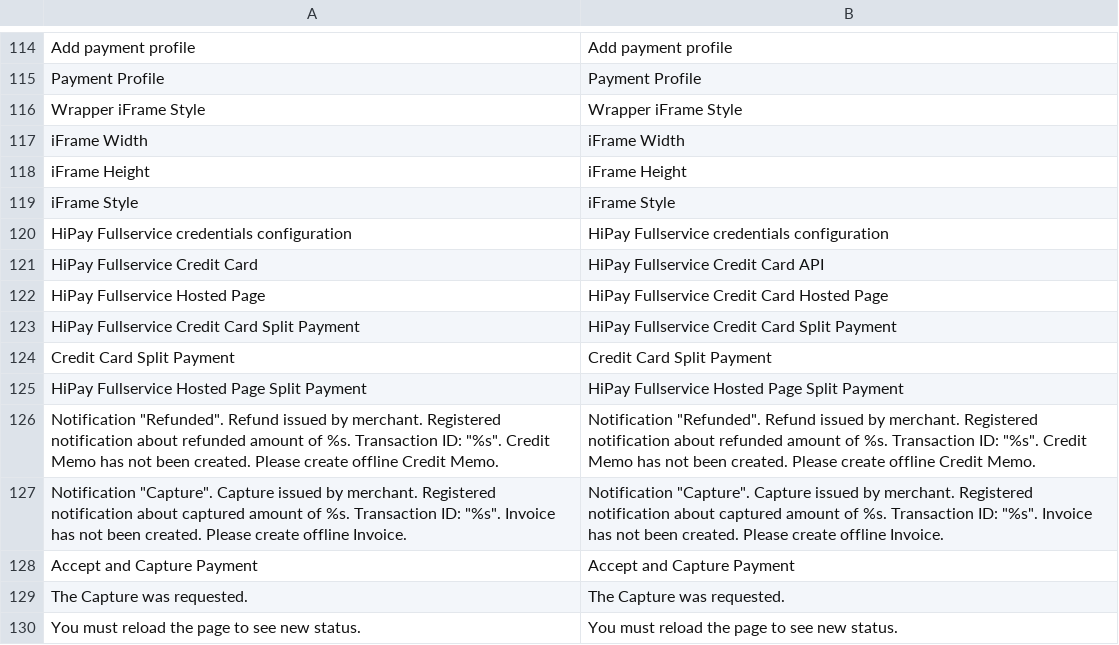
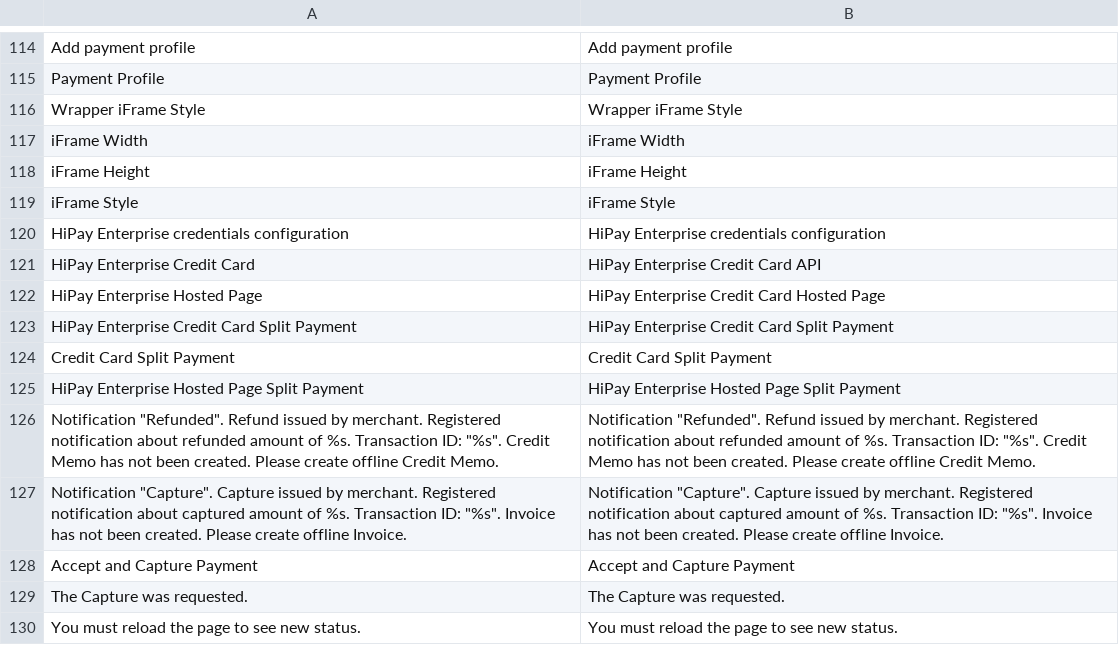
Before and after one commit to hipay/hipay-fullservice-sdk-magento1, a CSV file: src/app/locale/it_IT/Allopass_Hipay.csv, drawn as a sheet; only a part is shown, gaps mark what is left out.

```diff
--- a/src/app/locale/it_IT/Allopass_Hipay.csv
+++ b/src/app/locale/it_IT/Allopass_Hipay.csv
@@ -119,8 +119,8 @@
 "iFrame Style","iFrame Style"
-"HiPay Fullservice credentials configuration","HiPay Fullservice credentials configuration"
-"HiPay Fullservice Credit Card","HiPay Fullservice Credit Card API"
-"HiPay Fullservice Hosted Page","HiPay Fullservice Credit Card Hosted Page"
-"HiPay Fullservice Credit Card Split Payment","HiPay Fullservice Credit Card Split Payment"
+"HiPay Enterprise credentials configuration","HiPay Enterprise credentials configuration"
+"HiPay Enterprise Credit Card","HiPay Enterprise Credit Card API"
+"HiPay Enterprise Hosted Page","HiPay Enterprise Credit Card Hosted Page"
+"HiPay Enterprise Credit Card Split Payment","HiPay Enterprise Credit Card Split Payment"
 "Credit Card Split Payment","Credit Card Split Payment"
-"HiPay Fullservice Hosted Page Split Payment","HiPay Fullservice Hosted Page Split Payment"
+"HiPay Enterprise Hosted Page Split Payment","HiPay Enterprise Hosted Page Split Payment"
 "Notification ""Refunded"". Refund issued by merchant. Registered notification about refunded amount of %s. Transaction ID: ""%s"". Credit Memo has not been created. Please create offline Credit Memo.","Notification ""Refunded"". Refund issued by merchant. Registered notification about refunded amount of %s. Transaction ID: ""%s"". Credit Memo has not been created. Please create offline Credit Memo."
```
Also changed, not shown: src/app/locale/en_US/Allopass_Hipay.csv, src/app/locale/fr_FR/Allopass_Hipay.csv, 2 other files.
